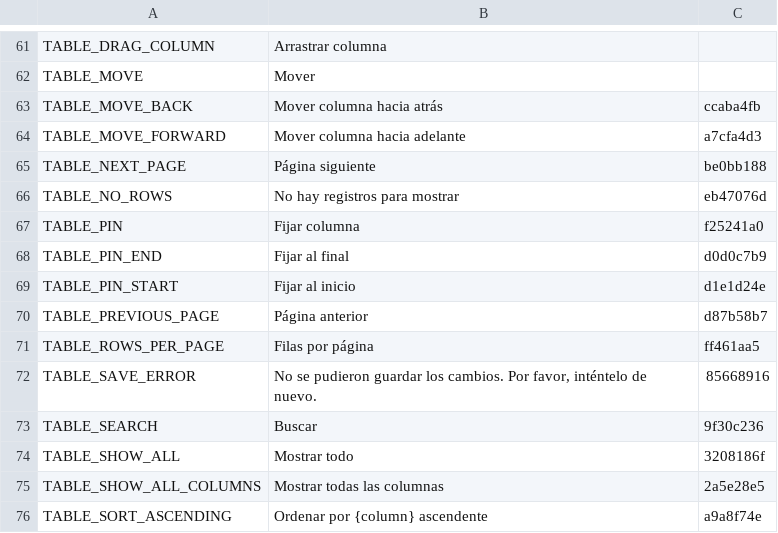
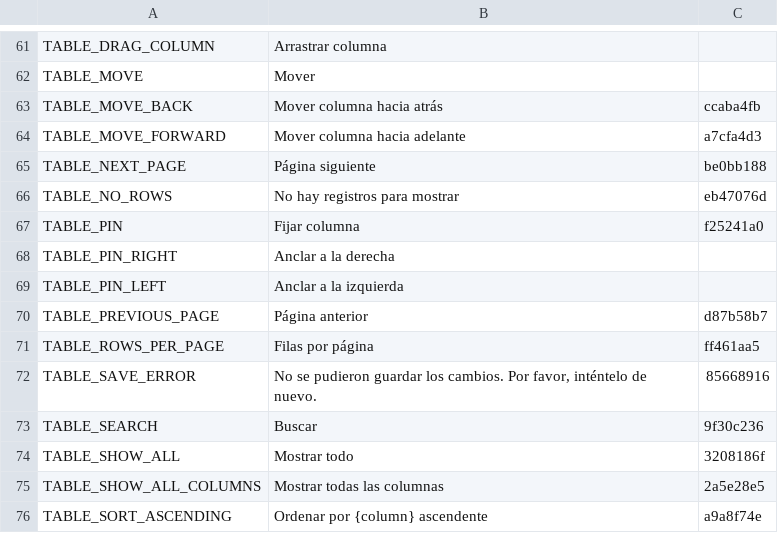
Before and after one commit to terraware/web-components, a CSV file: src/strings/csv/es.csv, drawn as a sheet; only a part is shown, gaps mark what is left out; removed rows and columns are numbered as before the commit, all else as after; the diff names each change by its address in the sheet, - before the commit and + after, or states it on an @@ line.

```diff
--- a/src/strings/csv/es.csv
+++ b/src/strings/csv/es.csv
-row 68: TABLE_PIN_END | Fijar al final | d0d0c7b9
-row 69: TABLE_PIN_START | Fijar al inicio | d1e1d24e
+row 68: TABLE_PIN_RIGHT | Anclar a la derecha
+row 69: TABLE_PIN_LEFT | Anclar a la izquierda
```
Also changed, not shown: src/strings/csv/en.csv, src/strings/csv/fr.csv, 5 other files.
